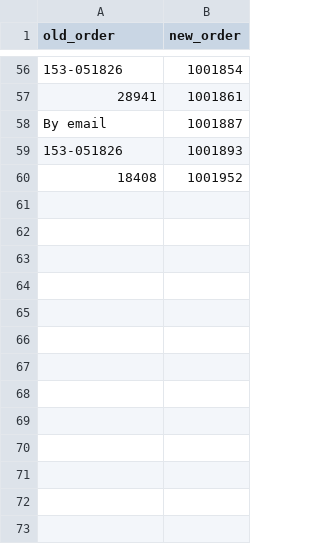
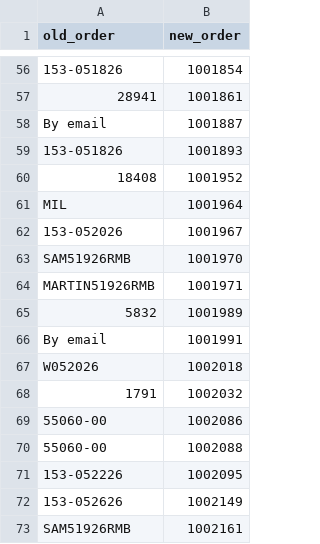
Before and after one commit to leadvictory/order_parser, a CSV file: orders/order_mapping.csv, drawn as a sheet; only a part is shown, gaps mark what is left out; the diff names each change by its address in the sheet, - before the commit and + after, or states it on an @@ line.

Commit message:
update email body parser

```diff
--- a/orders/order_mapping.csv
+++ b/orders/order_mapping.csv
+row 61: MIL | 1001964
+row 62: 153-052026 | 1001967
+row 63: SAM51926RMB | 1001970
+row 64: MARTIN51926RMB | 1001971
+row 65: 5832 | 1001989
+row 66: By email | 1001991
+row 67: W052026 | 1002018
+row 68: 1791 | 1002032
+row 69: 55060-00 | 1002086
+row 70: 55060-00 | 1002088
+row 71: 153-052226 | 1002095
+row 72: 153-052626 | 1002149
+row 73: SAM51926RMB | 1002161
```
Also changed, not shown: 5 other files.
